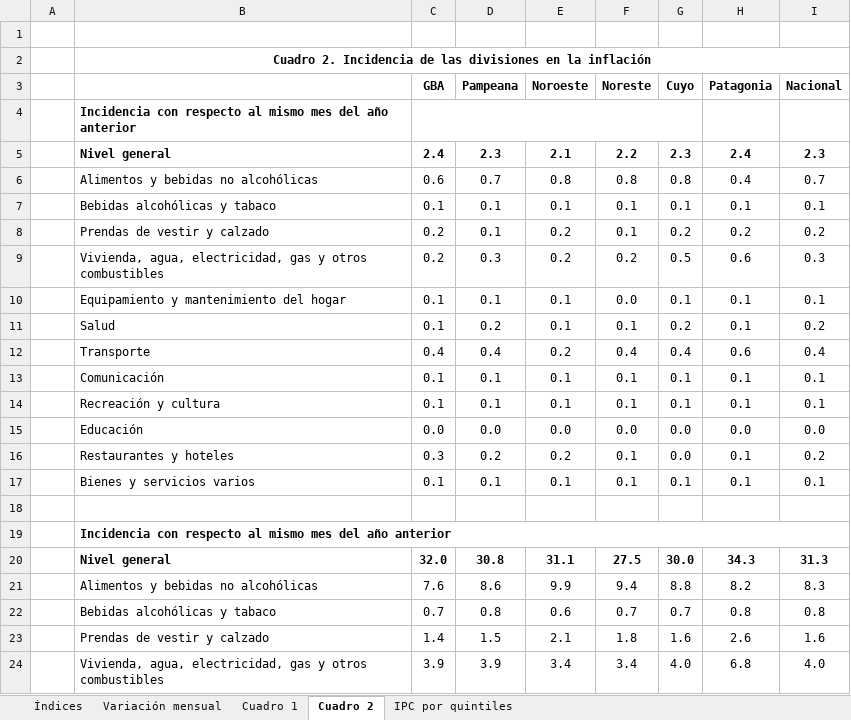
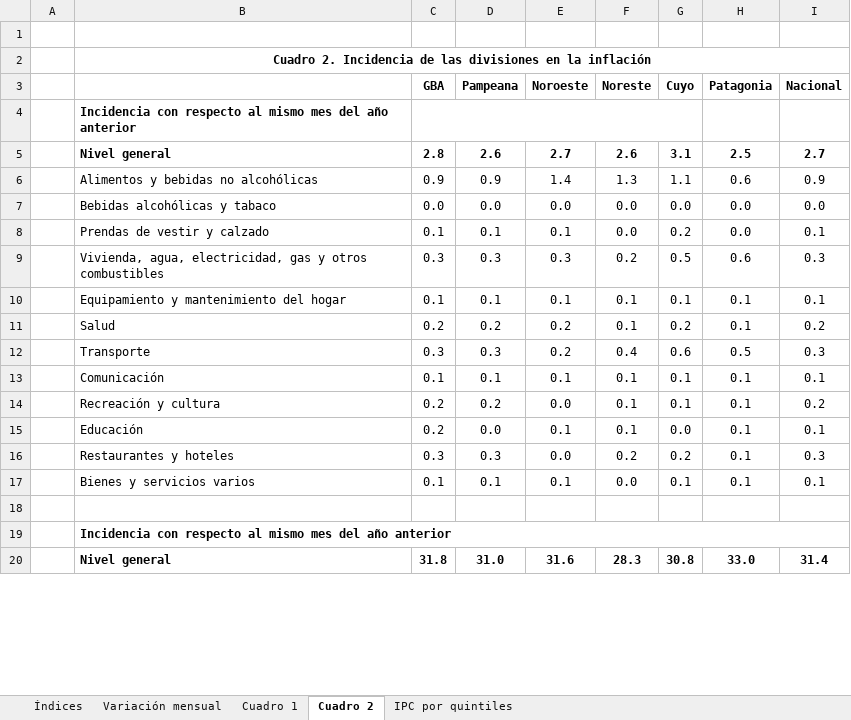
Before and after one commit to mrozada/mrozada.github.io, an Excel workbook: assets/excel/IPCse - Series históricas.xlsx, sheet Cuadro 2, drawn as a sheet; only a part is shown; values as stored, in another font and other column widths than the file's, no borders; removed rows and columns are numbered as before the commit, all else as after; the diff covers the shown part only; the diff names each change by its address in the sheet, - before the commit and + after, or states it on an @@ line.

```diff
--- a/assets/excel/IPCse - Series históricas.xlsx (sheet Cuadro 2)
+++ b/assets/excel/IPCse - Series históricas.xlsx (sheet Cuadro 2)
-row 5:  | Nivel general | 2.4 | 2.3 | 2.1 | 2.2 | 2.3 | 2.4 | 2.3
-row 6:  | Alimentos y bebidas no alcohólicas | 0.6 | 0.7 | 0.8 | 0.8 | 0.8 | 0.4 | 0.7
+row 5:  | Nivel general | 2.8 | 2.6 | 2.7 | 2.6 | 3.1 | 2.5 | 2.7
+row 6:  | Alimentos y bebidas no alcohólicas | 0.9 | 0.9 | 1.4 | 1.3 | 1.1 | 0.6 | 0.9
+row 7:  | Bebidas alcohólicas y tabaco | 0.0 | 0.0 | 0.0 | 0.0 | 0.0 | 0.0 | 0.0
-B8: Bebidas alcohólicas y tabaco
+B8: Prendas de vestir y calzado
-F8 (Noreste): 0.1
+F8 (Noreste): 0.0
-G8 (Cuyo): 0.1
+G8 (Cuyo): 0.2
-H8 (Patagonia): 0.1
+H8 (Patagonia): 0.0
-row 8:  | Prendas de vestir y calzado | 0.2 | 0.1 | 0.2 | 0.1 | 0.2 | 0.2 | 0.2
-C9 (GBA): 0.2
+C9 (GBA): 0.3
-E9 (Noroeste): 0.2
+E9 (Noroeste): 0.3
-F10 (Noreste): 0.0
+F10 (Noreste): 0.1
-C11 (GBA): 0.1
+C11 (GBA): 0.2
-E11 (Noroeste): 0.1
+E11 (Noroeste): 0.2
-row 12:  | Transporte | 0.4 | 0.4 | 0.2 | 0.4 | 0.4 | 0.6 | 0.4
+row 12:  | Transporte | 0.3 | 0.3 | 0.2 | 0.4 | 0.6 | 0.5 | 0.3
-row 14:  | Recreación y cultura | 0.1 | 0.1 | 0.1 | 0.1 | 0.1 | 0.1 | 0.1
-row 15:  | Educación | 0.0 | 0.0 | 0.0 | 0.0 | 0.0 | 0.0 | 0.0
-B14: Restaurantes y hoteles
+B14: Recreación y cultura
-C14 (GBA): 0.3
+C14 (GBA): 0.2
-E14 (Noroeste): 0.2
+E14 (Noroeste): 0.0
-G14 (Cuyo): 0.0
+G14 (Cuyo): 0.1
+row 15:  | Educación | 0.2 | 0.0 | 0.1 | 0.1 | 0.0 | 0.1 | 0.1
+row 16:  | Restaurantes y hoteles | 0.3 | 0.3 | 0.0 | 0.2 | 0.2 | 0.1 | 0.3
-F17 (Noreste): 0.1
+F17 (Noreste): 0.0
-row 20:  | Nivel general | 32.0 | 30.8 | 31.1 | 27.5 | 30.0 | 34.3 | 31.3
-row 21:  | Alimentos y bebidas no alcohólicas | 7.6 | 8.6 | 9.9 | 9.4 | 8.8 | 8.2 | 8.3
-row 22:  | Bebidas alcohólicas y tabaco | 0.7 | 0.8 | 0.6 | 0.7 | 0.7 | 0.8 | 0.8
-row 23:  | Prendas de vestir y calzado | 1.4 | 1.5 | 2.1 | 1.8 | 1.6 | 2.6 | 1.6
-row 24:  | Vivienda, agua, electricidad, gas y otros combustibles | 3.9 | 3.9 | 3.4 | 3.4 | 4.0 | 6.8 | 4.0
+row 20:  | Nivel general | 31.8 | 31.0 | 31.6 | 28.3 | 30.8 | 33.0 | 31.4
```
Also changed, not shown: 7 added rows, 3 removed rows and 9 edited cells elsewhere in this sheet, sheet Cuadro 1, sheet Variación mensual, sheet Índices, 3 other files.
